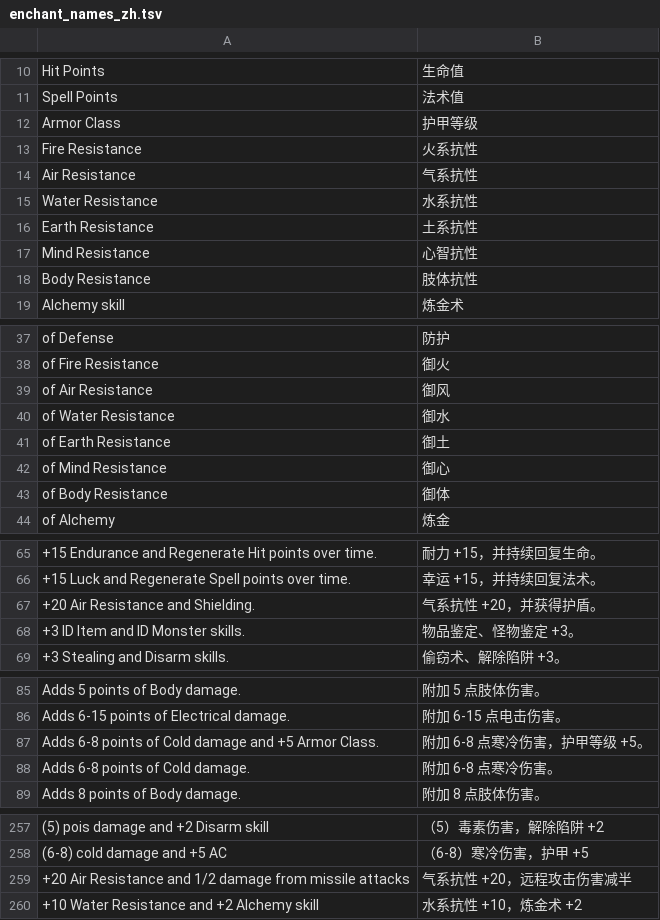
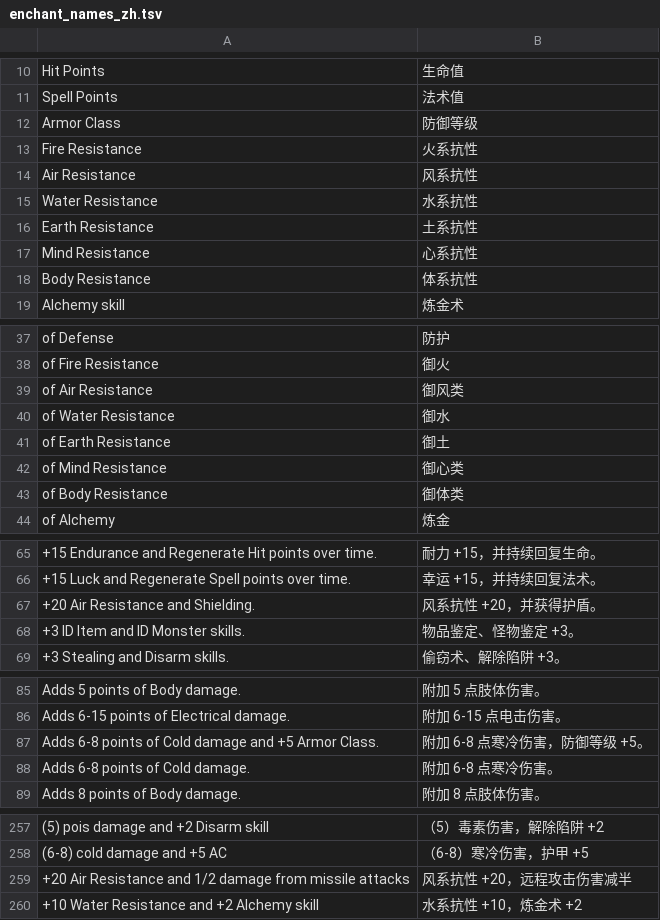
Before and after one commit to vnimy/openyamm-zh-cn, a TSV file: corpus/overrides/enchant_names_zh.tsv, drawn as a sheet; only a part is shown, gaps mark what is left out; the diff names each change by its address in the sheet, - before the commit and + after, or states it on an @@ line.

```diff
--- a/corpus/overrides/enchant_names_zh.tsv
+++ b/corpus/overrides/enchant_names_zh.tsv
-B12: 护甲等级
+B12: 防御等级
-B14: 气系抗性
+B14: 风系抗性
-B17: 心智抗性
+B17: 心系抗性
-B18: 肢体抗性
+B18: 体系抗性
-B39: 御风
+B39: 御风类
-B42: 御心
+B42: 御心类
-B43: 御体
+B43: 御体类
-B67: 气系抗性 +20，并获得护盾。
+B67: 风系抗性 +20，并获得护盾。
-B87: 附加 6-8 点寒冷伤害，护甲等级 +5。
+B87: 附加 6-8 点寒冷伤害，防御等级 +5。
-B259: 气系抗性 +20，远程攻击伤害减半
+B259: 风系抗性 +20，远程攻击伤害减半
```
Also changed, not shown: corpus/overrides/lua_extra_mm6_zh.tsv, corpus/overrides/lua_extra_rest_zh.tsv, 12 other files.
